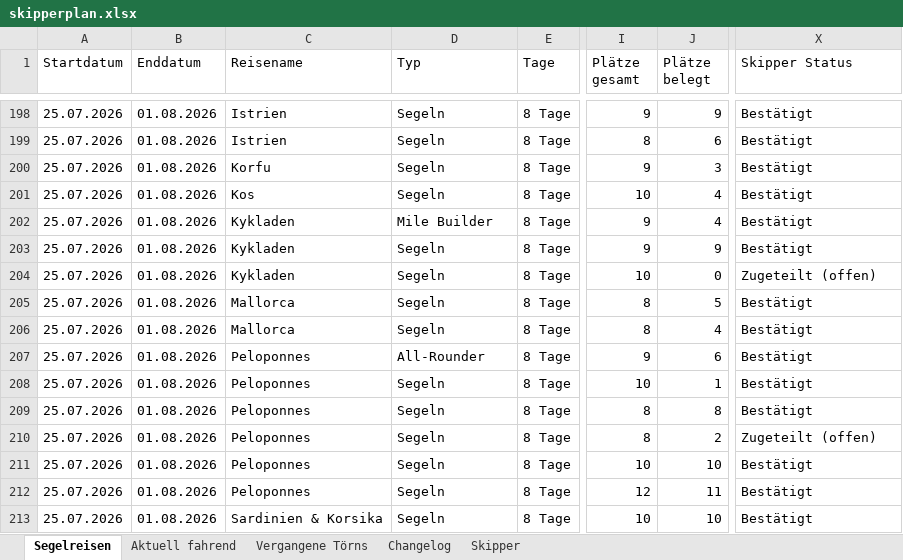
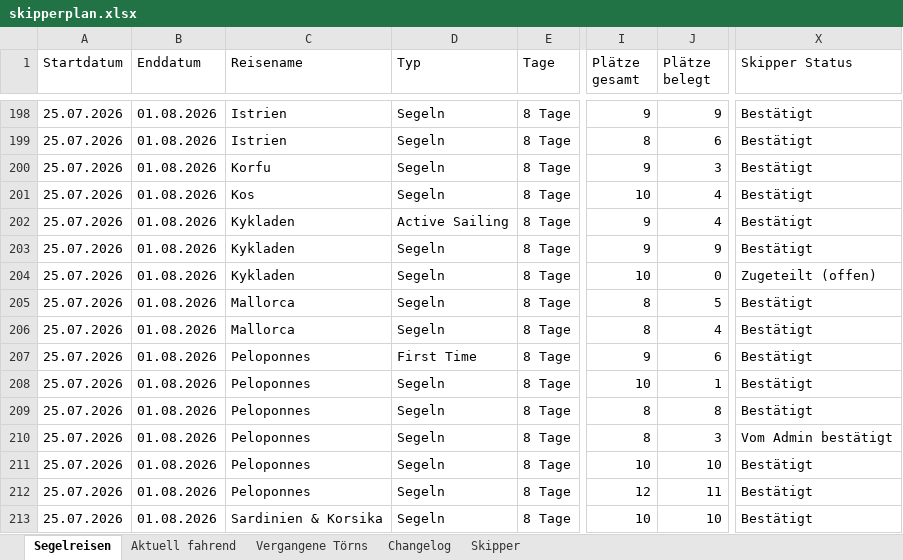
Before and after one commit to WolkeYachting/Skipperplan, an Excel workbook: skipperplan.xlsx, sheet Segelreisen, drawn as a sheet; only a part is shown, gaps mark what is left out; values as stored, in another font and other column widths than the file's, no cell formats; the diff covers the shown part only; the diff names each change by its address in the sheet, - before the commit and + after, or states it on an @@ line.

Commit message:
Skipperplan: 23.06.2026 03:01 UTC

```diff
--- a/skipperplan.xlsx (sheet Segelreisen)
+++ b/skipperplan.xlsx (sheet Segelreisen)
-D202 (Typ): Mile Builder
+D202 (Typ): Active Sailing
-D207 (Typ): All-Rounder
+D207 (Typ): First Time
-J210 (Plätze belegt): 2
+J210 (Plätze belegt): 3
-X210 (Skipper Status): Zugeteilt (offen)
+X210 (Skipper Status): Vom Admin bestätigt
```
Also changed, not shown: 1 added row, 3 removed rows and 219 edited cells elsewhere in this sheet, sheet Changelog, sheet Skipper, cell formats.
